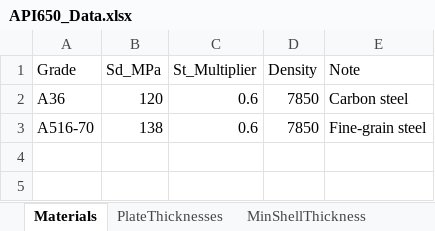
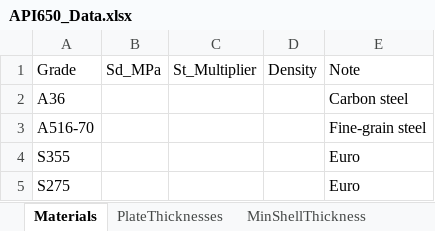
Before and after one commit to SEMIP-1/Steel-Tank-API-650, an Excel workbook: SteelTankAPI650/Data/API650_Data.xlsx, sheet Materials, drawn as a sheet; values as stored, in another font and other column widths than the file's, no borders; the diff names each change by its address in the sheet, - before the commit and + after, or states it on an @@ line.

```diff
--- a/SteelTankAPI650/Data/API650_Data.xlsx (sheet Materials)
+++ b/SteelTankAPI650/Data/API650_Data.xlsx (sheet Materials)
-B2: 120
+B2: (empty)
-C2:C3: 0.6
+C2:C3: (empty)
-D2:D3: 7850
+D2:D3: (empty)
-B3: 138
+B3: (empty)
+row 4: S355 |  |  |  | Euro
+row 5: S275 |  |  |  | Euro
```
Also changed, not shown: sheet PlateThicknesses, sheet MinShellThickness, sheet Settings, 51 other files.
